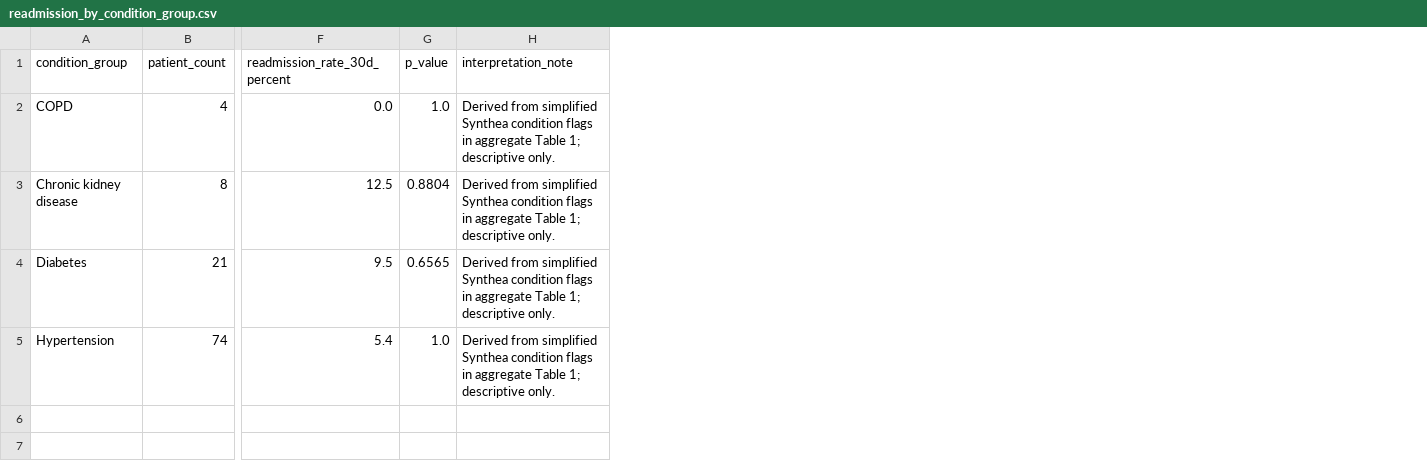
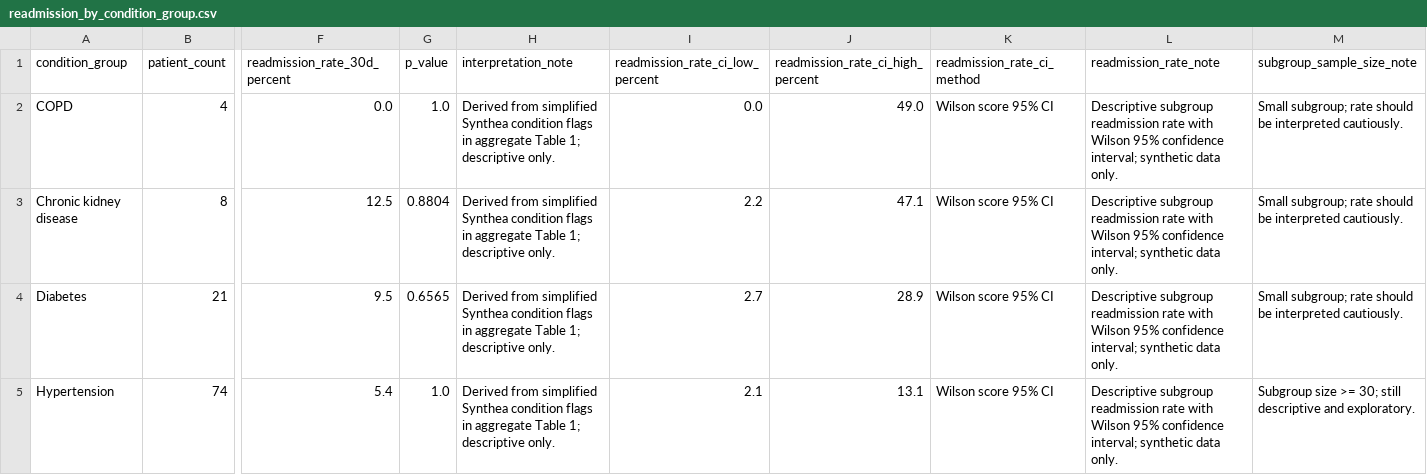
Before and after one commit to caroline-howard/ehr-readmission-analytics, a CSV file: tableau_dashboard/readmission_by_condition_group.csv, drawn as a sheet; only a part is shown, gaps mark what is left out; the diff names each change by its address in the sheet, - before the commit and + after, or states it on an @@ line.

```diff
--- a/tableau_dashboard/readmission_by_condition_group.csv
+++ b/tableau_dashboard/readmission_by_condition_group.csv
+column I (readmission_rate_ci_low_percent), rows 2-5: 0.0 | 2.2 | 2.7 | 2.1
+column J (readmission_rate_ci_high_percent), rows 2-5: 49.0 | 47.1 | 28.9 | 13.1
+column K (readmission_rate_ci_method), rows 2-5: all Wilson score 95% CI
+column L (readmission_rate_note), rows 2-5: all Descriptive subgroup readmission rate with Wilson 95% confidence interval; synthetic data only.
+column M (subgroup_sample_size_note), rows 2-5: Small subgroup; rate should be interpreted cautiously. | Small subgroup; rate should be interpreted cautiously. | Small subgroup; rate should be interpreted cautiously. | Subgroup size >= 30; still descriptive and exploratory.
```
Also changed, not shown: tableau_dashboard/readmission_by_age_group.csv, 5 other files.
